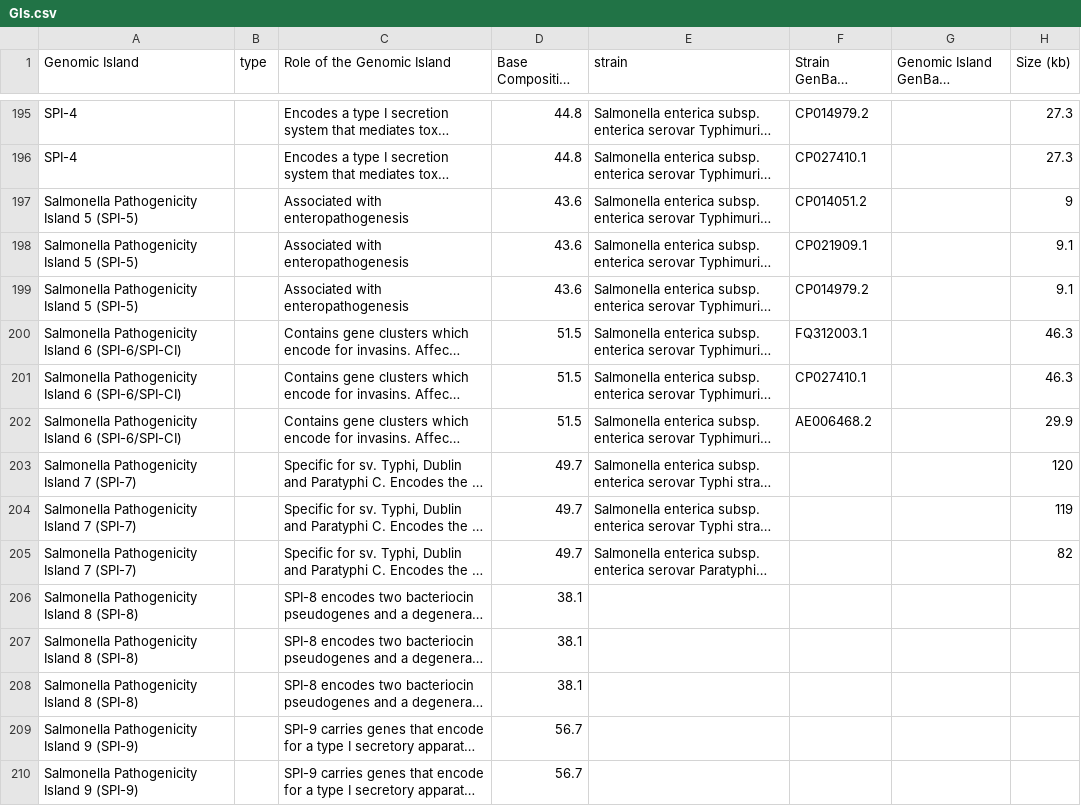
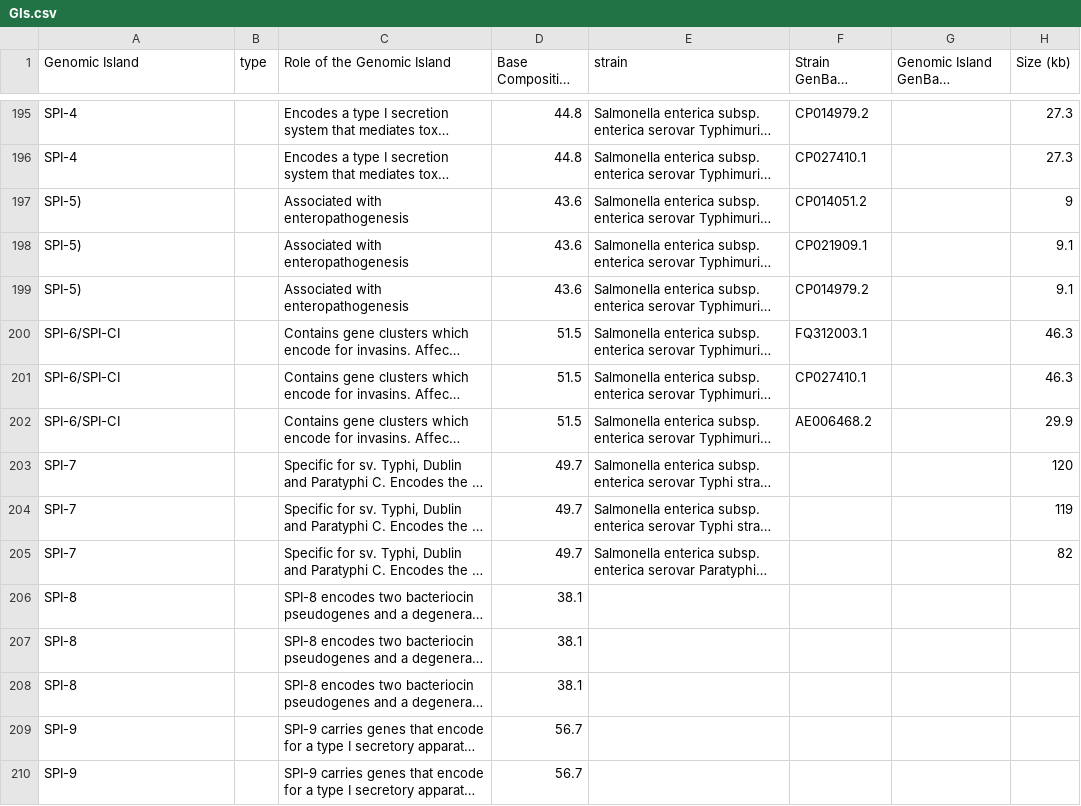
Before and after one commit to brinkmanlab/curated_GIs, a CSV file: GIs.csv, drawn as a sheet; only a part is shown, gaps mark what is left out; long unchanged cells end in …; the diff covers the shown part only; the diff names each change by its address in the sheet, - before the commit and + after, or states it on an @@ line.

Commit message:
Update GIs.csv

```diff
--- a/GIs.csv
+++ b/GIs.csv
-A197:A199 (Genomic Island): Salmonella Pathogenicity Island 5 (SPI-5)
+A197:A199 (Genomic Island): SPI-5)
-A200:A202 (Genomic Island): Salmonella Pathogenicity Island 6 (SPI-6/SPI-CI)
+A200:A202 (Genomic Island): SPI-6/SPI-CI
-A203:A205 (Genomic Island): Salmonella Pathogenicity Island 7 (SPI-7)
+A203:A205 (Genomic Island): SPI-7
-A206:A208 (Genomic Island): Salmonella Pathogenicity Island 8 (SPI-8)
+A206:A208 (Genomic Island): SPI-8
-A209:A210 (Genomic Island): Salmonella Pathogenicity Island 9 (SPI-9)
+A209:A210 (Genomic Island): SPI-9
```
Also changed, not shown: 1 added row, 1 removed row and 64 edited cells elsewhere in this file.
